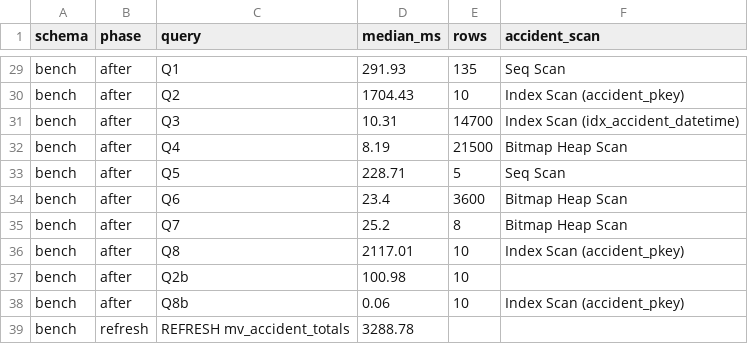
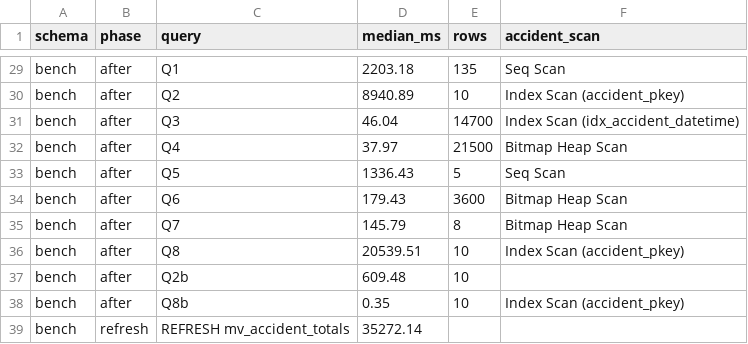
Before and after one commit to UbongJohnson/pipesafe, a CSV file: portfolio-2-query-optimisation/results/timings.csv, drawn as a sheet; only a part is shown, gaps mark what is left out; the diff covers the shown part only; the diff names each change by its address in the sheet, - before the commit and + after, or states it on an @@ line.

```diff
--- a/portfolio-2-query-optimisation/results/timings.csv
+++ b/portfolio-2-query-optimisation/results/timings.csv
-D29 (median_ms): 291.93
+D29 (median_ms): 2203.18
-D30 (median_ms): 1704.43
+D30 (median_ms): 8940.89
-D31 (median_ms): 10.31
+D31 (median_ms): 46.04
-D32 (median_ms): 8.19
+D32 (median_ms): 37.97
-D33 (median_ms): 228.71
+D33 (median_ms): 1336.43
-D34 (median_ms): 23.4
+D34 (median_ms): 179.43
-D35 (median_ms): 25.2
+D35 (median_ms): 145.79
-D36 (median_ms): 2117.01
+D36 (median_ms): 20539.51
-D37 (median_ms): 100.98
+D37 (median_ms): 609.48
-D38 (median_ms): 0.06
+D38 (median_ms): 0.35
-D39 (median_ms): 3288.78
+D39 (median_ms): 35272.14
```
Also changed, not shown: 27 edited cells elsewhere in this file, 59 other files.
